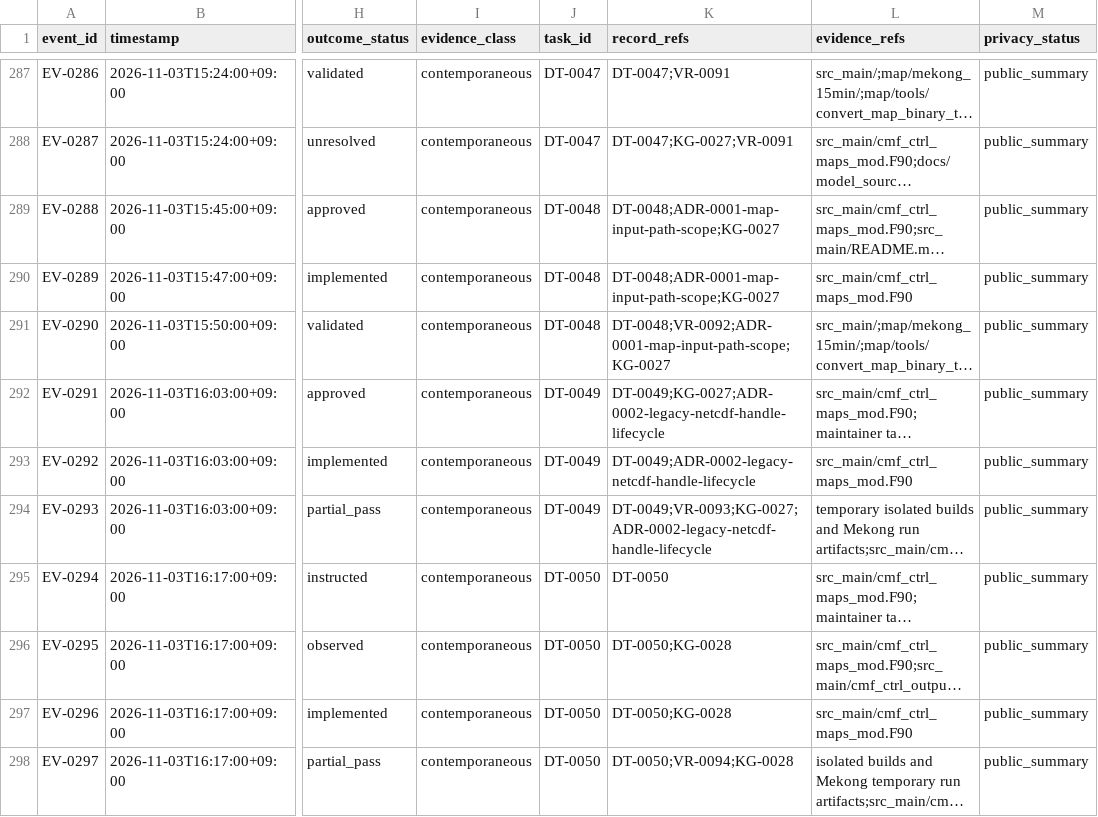
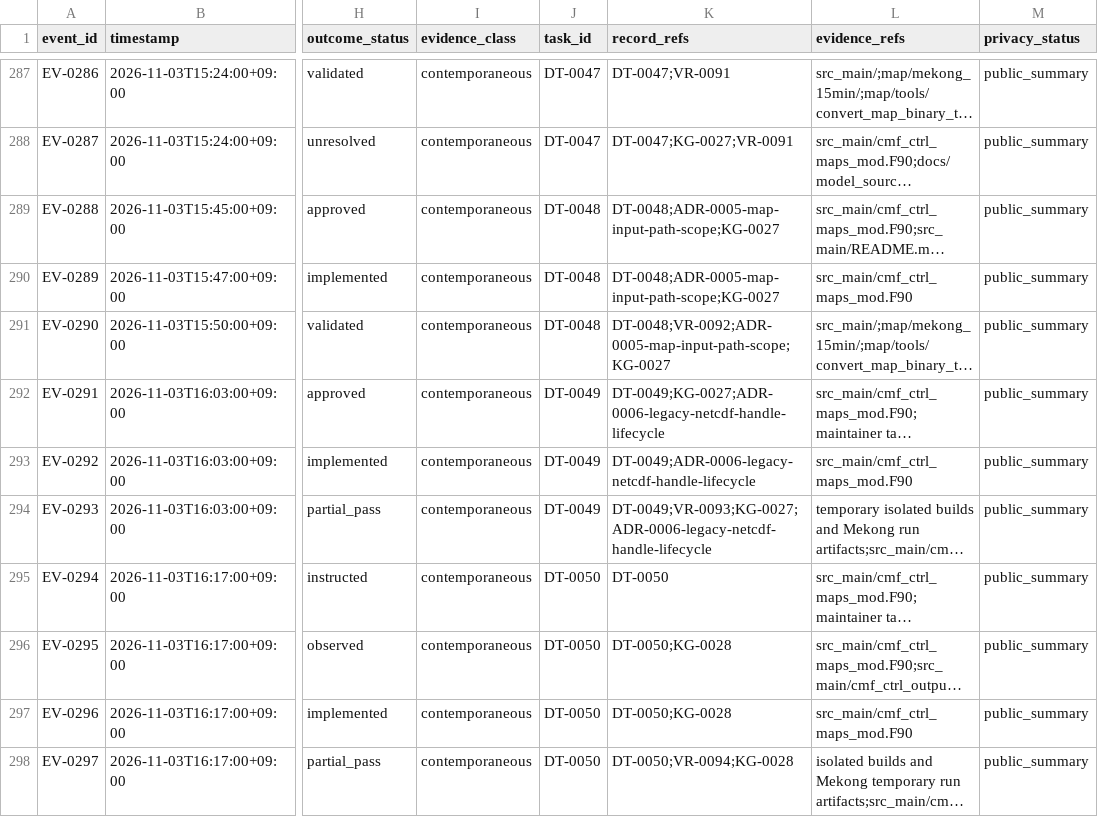
Before and after one commit to global-hydrodynamics/CaMa-Flood_v4, a CSV file: research/events.csv, drawn as a sheet; only a part is shown, gaps mark what is left out; long unchanged cells end in …; the diff covers the shown part only; the diff names each change by its address in the sheet, - before the commit and + after, or states it on an @@ line.

```diff
--- a/research/events.csv
+++ b/research/events.csv
-K289:K290 (record_refs): DT-0048;ADR-0001-map-input-path-scope;KG-0027
+K289:K290 (record_refs): DT-0048;ADR-0005-map-input-path-scope;KG-0027
-K291 (record_refs): DT-0048;VR-0092;ADR-0001-map-input-path-scope;KG-0027
+K291 (record_refs): DT-0048;VR-0092;ADR-0005-map-input-path-scope;KG-0027
-K292 (record_refs): DT-0049;KG-0027;ADR-0002-legacy-netcdf-handle-lifecycle
+K292 (record_refs): DT-0049;KG-0027;ADR-0006-legacy-netcdf-handle-lifecycle
-K293 (record_refs): DT-0049;ADR-0002-legacy-netcdf-handle-lifecycle
+K293 (record_refs): DT-0049;ADR-0006-legacy-netcdf-handle-lifecycle
-K294 (record_refs): DT-0049;VR-0093;KG-0027;ADR-0002-legacy-netcdf-handle-lifecycle
+K294 (record_refs): DT-0049;VR-0093;KG-0027;ADR-0006-legacy-netcdf-handle-lifecycle
```
Also changed, not shown: 3 added rows and 19 edited cells elsewhere in this file, research/development_tasks.csv, research/discussions.csv, 25 other files.
